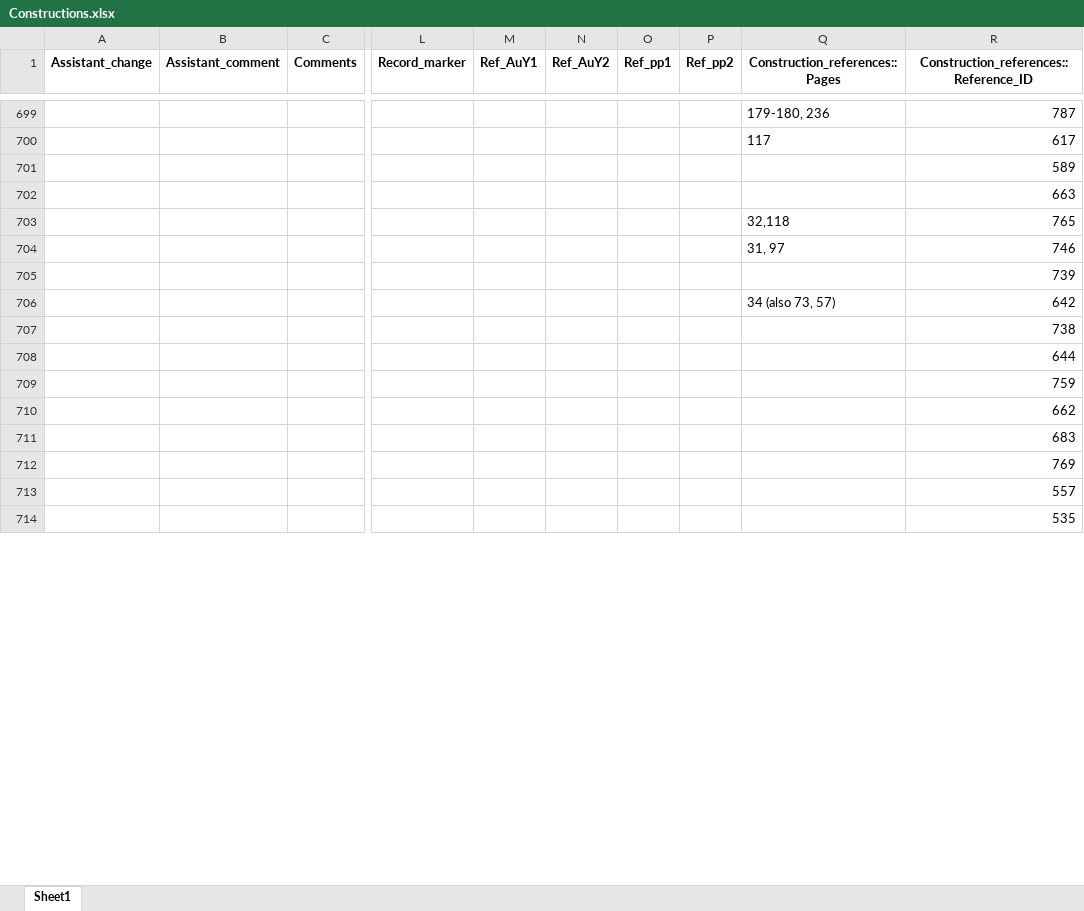
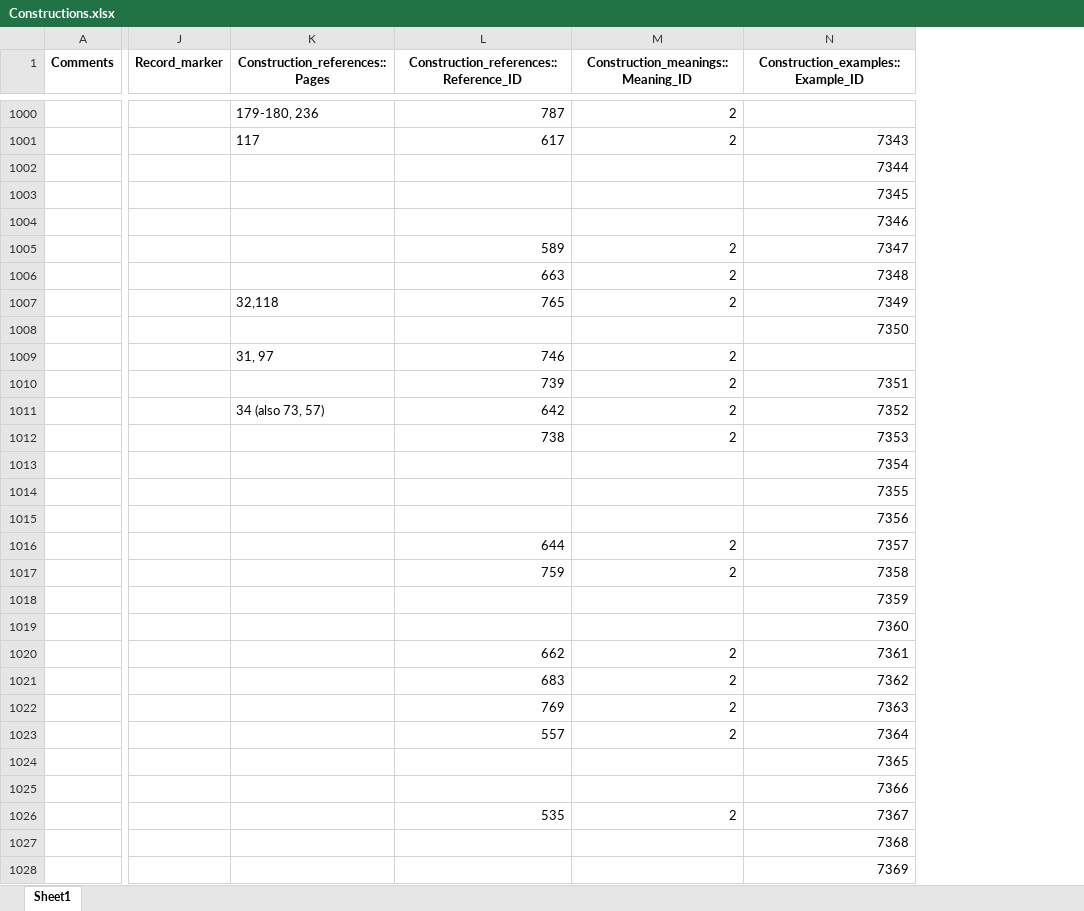
Before and after one commit to cldf-datasets/malchukovditransitives, an Excel workbook: raw/Constructions.xlsx, sheet Sheet1, drawn as a sheet; only a part is shown, gaps mark what is left out; values as stored, in another font and other column widths than the file's, no borders; removed rows and columns are numbered as before the commit, all else as after; rows hold the shown columns only; the diff covers the shown part only; the diff names each change by its address in the sheet, - before the commit and + after, or states it on an @@ line.

```diff
--- a/raw/Constructions.xlsx (sheet Sheet1)
+++ b/raw/Constructions.xlsx (sheet Sheet1)
-column A (Assistant_change), empty
-column B (Assistant_comment), empty
-column M (Ref_AuY1), empty
-column N (Ref_AuY2), empty
-column O (Ref_pp1), empty
-column P (Ref_pp2), empty
+column M, row 1: Construction_meanings::Meaning_ID; rows 1000-1001: 2 | 2; rows 1005-1007: all 2; rows 1009-1012: all 2; rows 1016-1017: 2 | 2; rows 1020-1023: all 2; row 1026: 2
+column N, row 1: Construction_examples::Example_ID; row 1001: 7343; rows 1005-1007: 7347 | 7348 | 7349; rows 1010-1012: 7351 | 7352 | 7353; rows 1016-1017: 7357 | 7358; rows 1020-1023: 7361 | 7362 | 7363 | 7364; row 1026: 7367
+row 1002:  |  |  |  |  | 7344
+row 1003:  |  |  |  |  | 7345
+row 1004:  |  |  |  |  | 7346
+row 1008:  |  |  |  |  | 7350
+row 1013:  |  |  |  |  | 7354
+row 1014:  |  |  |  |  | 7355
+row 1015:  |  |  |  |  | 7356
+row 1018:  |  |  |  |  | 7359
+row 1019:  |  |  |  |  | 7360
+row 1024:  |  |  |  |  | 7365
+row 1025:  |  |  |  |  | 7366
+row 1027:  |  |  |  |  | 7368
+row 1028:  |  |  |  |  | 7369
```
Also changed, not shown: 363 added rows elsewhere in this sheet, raw/Construction_data.xlsx, raw/Examples.xlsx, 9 other files.
